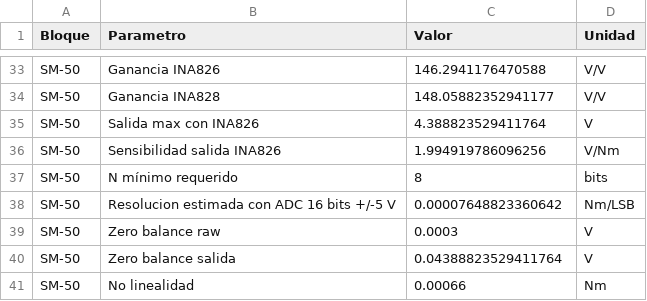
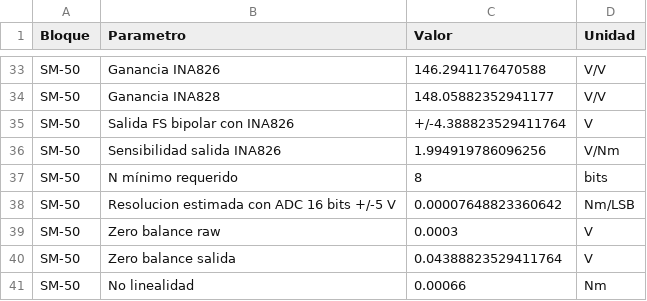
Before and after one commit to VIXCA22/Proyecto_PCB_PT100_SM50, a CSV file: docs/simulacion/calculos_PT100_SM50_VALORES_ACTUALES_v2.csv, drawn as a sheet; only a part is shown, gaps mark what is left out.

Commit message:
Actualizar salida bipolar SM-50

```diff
--- a/docs/simulacion/calculos_PT100_SM50_VALORES_ACTUALES_v2.csv
+++ b/docs/simulacion/calculos_PT100_SM50_VALORES_ACTUALES_v2.csv
@@ -34,3 +34,3 @@ SM-50,Ganancia INA826,146.2941176470588,V/V
 SM-50,Ganancia INA828,148.05882352941177,V/V
-SM-50,Salida max con INA826,4.388823529411764,V
+SM-50,Salida FS bipolar con INA826,+/-4.388823529411764,V
 SM-50,Sensibilidad salida INA826,1.994919786096256,V/Nm
```
Also changed, not shown: 27 other files.
